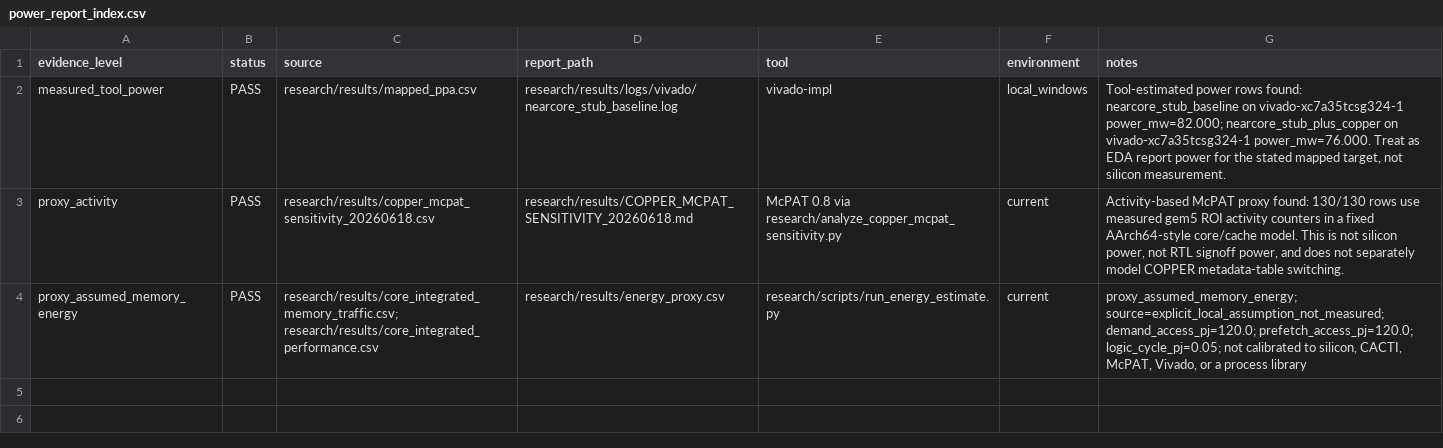
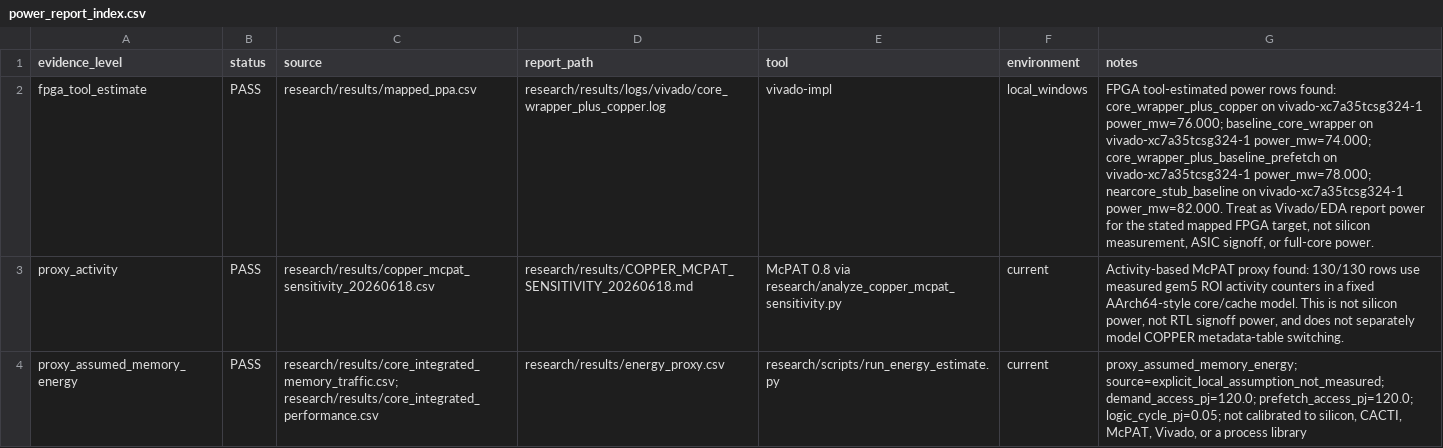
Before and after one commit to Tylerlee102/novel-arm, a CSV file: research/results/power_report_index.csv, drawn as a sheet.

```diff
--- a/research/results/power_report_index.csv
+++ b/research/results/power_report_index.csv
@@ -1,3 +1,3 @@
 evidence_level,status,source,report_path,tool,environment,notes
-measured_tool_power,PASS,research/results/mapped_ppa.csv,research/results/logs/vivado/nearcore_stub_baseline.log,vivado-impl,local_windows,"Tool-estimated power rows found: nearcore_stub_baseline on vivado-xc7a35tcsg324-1 power_mw=82.000; nearcore_stub_plus_copper on vivado-xc7a35tcsg324-1 power_mw=76.000. Treat as EDA report power for the stated mapped target, not silicon measurement."
+fpga_tool_estimate,PASS,research/results/mapped_ppa.csv,research/results/logs/vivado/core_wrapper_plus_copper.log,vivado-impl,local_windows,"FPGA tool-estimated power rows found: core_wrapper_plus_copper on vivado-xc7a35tcsg324-1 power_mw=76.000; baseline_core_wrapper on vivado-xc7a35tcsg324-1 power_mw=74.000; core_wrapper_plus_baseline_prefetch on vivado-xc7a35tcsg324-1 power_mw=78.000; nearcore_stub_baseline on vivado-xc7a35tcsg324-1 power_mw=82.000. Treat as Vivado/EDA report power for the stated mapped FPGA target, not silicon measurement, ASIC signoff, or full-core power."
 proxy_activity,PASS,research/results/copper_mcpat_sensitivity_20260618.csv,research/results/COPPER_MCPAT_SENSITIVITY_20260618.md,McPAT 0.8 via research/analyze_copper_mcpat_sensitivity.py,current,"Activity-based McPAT proxy found: 130/130 rows use measured gem5 ROI activity counters in a fixed AArch64-style core/cache model. This is not silicon power, not RTL signoff power, and does not separately model COPPER metadata-table switching."
```
Also changed, not shown: research/results/fullcore_synthesis.csv, research/results/fullcore_synthesis_overhead.csv, 44 other files.
